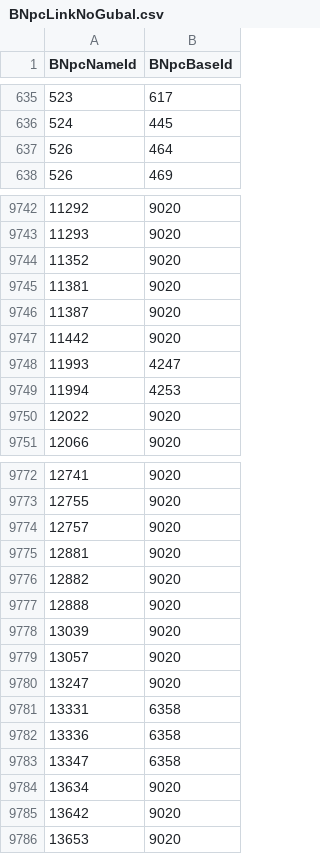
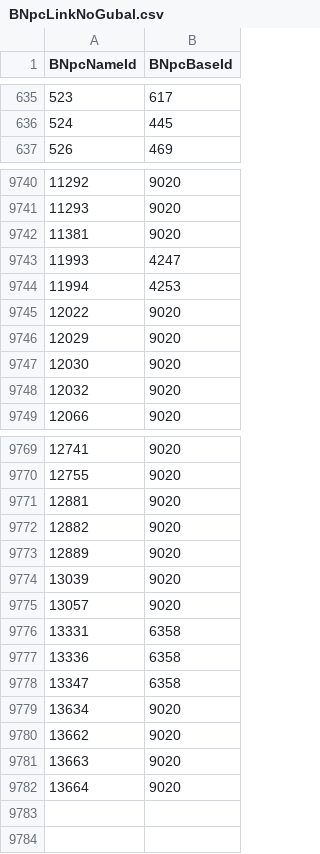
Before and after one commit to Critical-Impact/LuminaSupplemental, a CSV file: src/LuminaSupplemental.Excel/Generated/BNpcLinkNoGubal.csv, drawn as a sheet; only a part is shown, gaps mark what is left out; the diff covers the shown part only.

```diff
--- a/src/LuminaSupplemental.Excel/Generated/BNpcLinkNoGubal.csv
+++ b/src/LuminaSupplemental.Excel/Generated/BNpcLinkNoGubal.csv
@@ -636,3 +636,2 @@ BNpcNameId,BNpcBaseId
 524,445
-526,464
 526,469
@@ -9743,6 +9741,3 @@ BNpcNameId,BNpcBaseId
 11293,9020
-11352,9020
 11381,9020
-11387,9020
-11442,9020
 11993,4247
@@ -9750,2 +9745,5 @@ BNpcNameId,BNpcBaseId
 12022,9020
+12029,9020
+12030,9020
+12032,9020
 12066,9020
@@ -9773,9 +9770,7 @@ BNpcNameId,BNpcBaseId
 12755,9020
-12757,9020
 12881,9020
 12882,9020
-12888,9020
+12889,9020
 13039,9020
 13057,9020
-13247,9020
 13331,6358
@@ -9784,3 +9779,4 @@ BNpcNameId,BNpcBaseId
 13634,9020
-13642,9020
-13653,9020
+13662,9020
+13663,9020
+13664,9020
```
Also changed, not shown: 3 added rows, 5 removed rows and 4 edited cells elsewhere in this file, src/LuminaSupplemental.Excel/Generated/BNpcLink.csv, src/LuminaSupplemental.Excel/Generated/FieldOpCoffer.csv, 14 other files.
